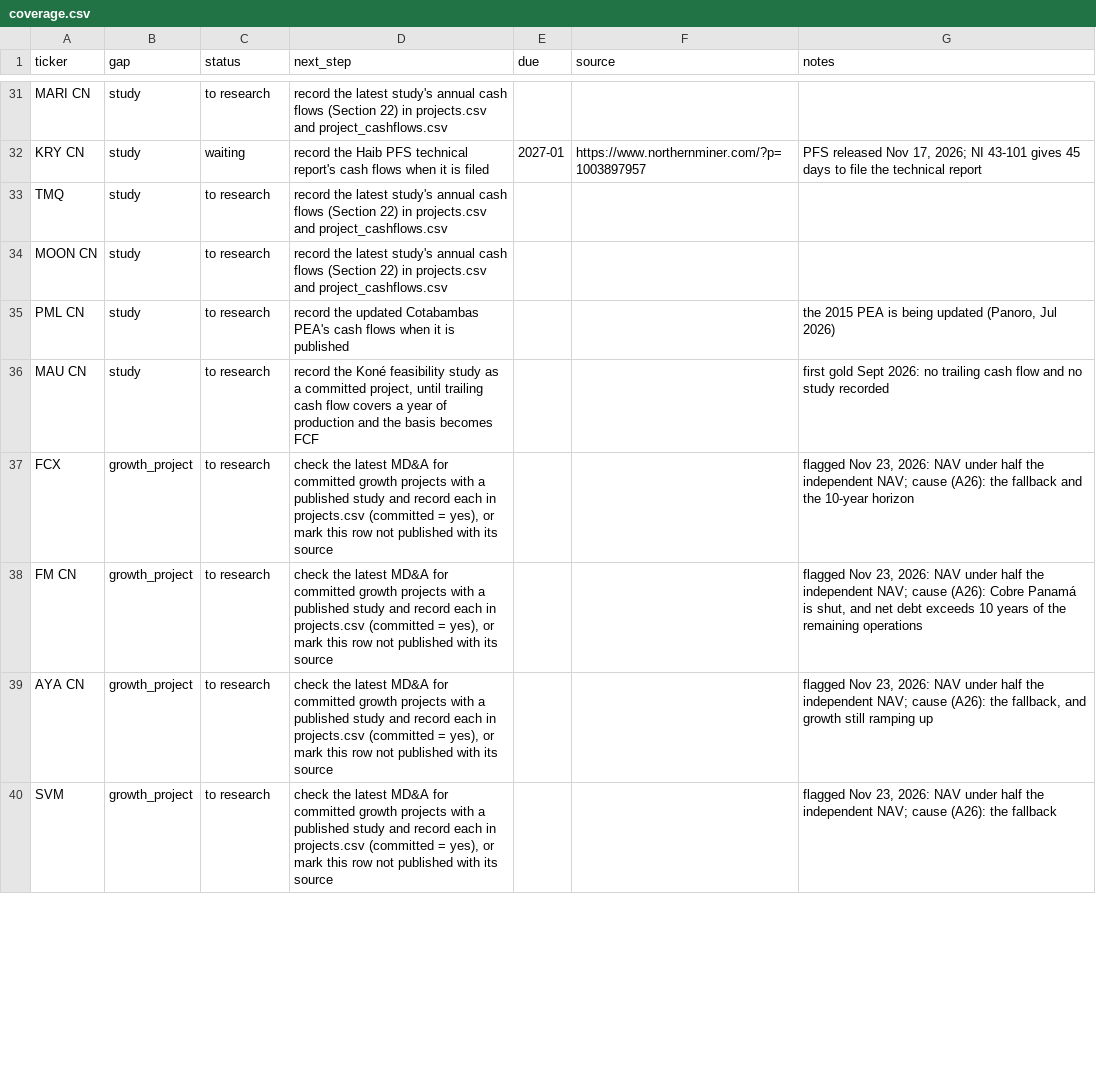
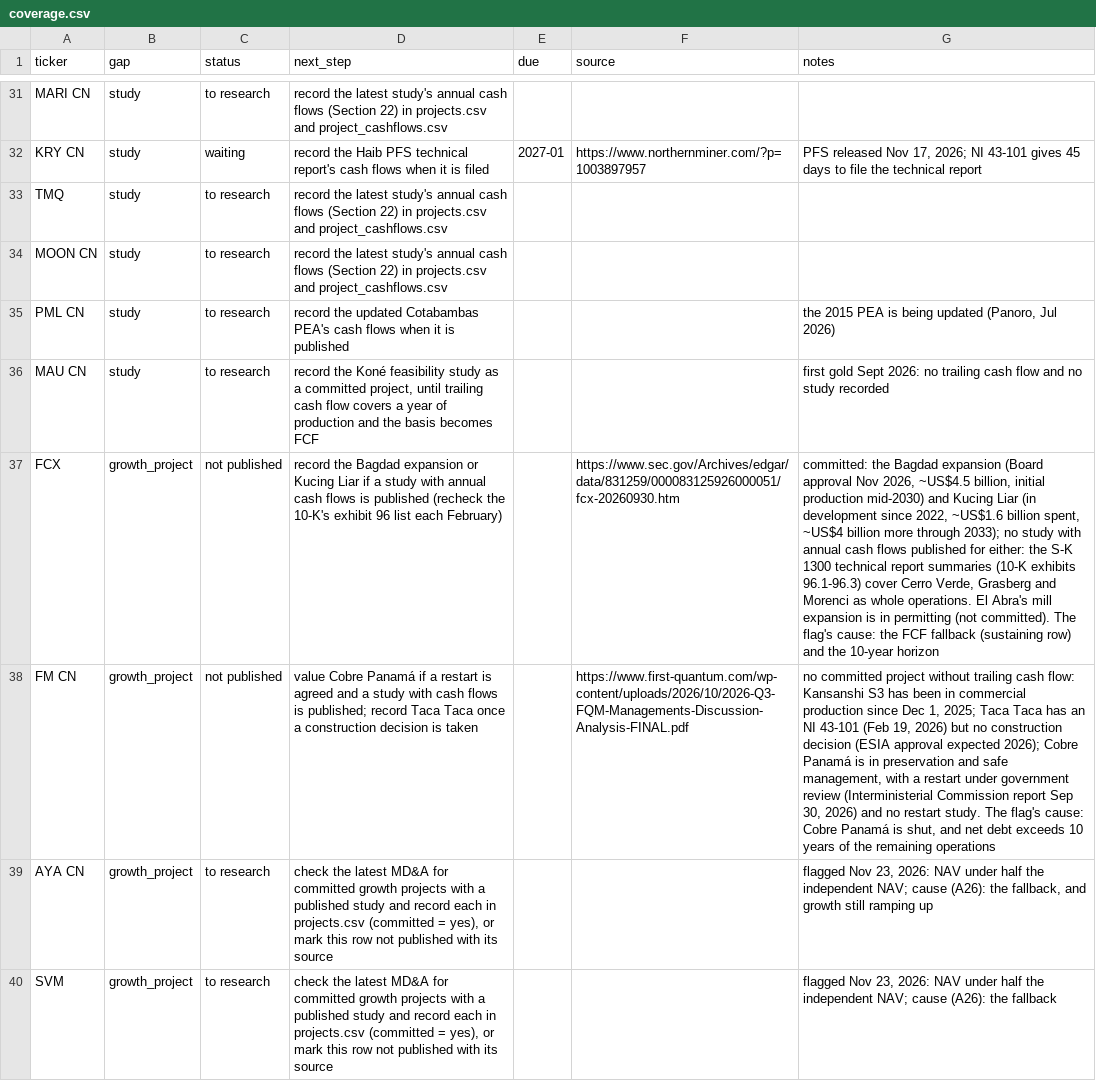
Before and after one commit to rmvw96-spec/mining-company-valuations, a CSV file: data/research/coverage.csv, drawn as a sheet; only a part is shown, gaps mark what is left out; the diff covers the shown part only; the diff names each change by its address in the sheet, - before the commit and + after, or states it on an @@ line.

Commit message:
Coverage studies: Freeport, Northern Star, First Quantum and MMG growth projects not published (committed projects without a published study's cash flows)

```diff
--- a/data/research/coverage.csv
+++ b/data/research/coverage.csv
-C37:C38 (status): to research
+C37:C38 (status): not published
-D37 (next_step): check the latest MD&A for committed growth projects with a published study and record each in projects.csv (committed = yes), or mark this row not published with its source
+D37 (next_step): record the Bagdad expansion or Kucing Liar if a study with annual cash flows is published (recheck the 10-K's exhibit 96 list each February)
-F37 (source): (empty)
+F37 (source): https://www.sec.gov/Archives/edgar/data/831259/000083125926000051/fcx-20260930.htm
-G37 (notes): flagged Nov 23, 2026: NAV under half the independent NAV; cause (A26): the fallback and the…
+G37 (notes): committed: the Bagdad expansion (Board approval Nov 2026, ~US$4.5 billion, initial production mid-2030) and Kucing Liar (in development since 2022, ~US$1.6 billion spent, ~US$4 billion more through 2033); no study with annual cash flows published for either: the S-K 1300 technical report summaries (10-K exhibits 96.1-96.3) cover Cerro Verde, Grasberg and Morenci as whole operations. El Abra's mill expansion is in permitting (not committed). The flag's cause: the FCF fallback (sustaining row) and the…
-D38 (next_step): check the latest MD&A for committed growth projects with a published study and record each in projects.csv (committed = yes), or mark this row not published with its source
+D38 (next_step): value Cobre Panamá if a restart is agreed and a study with cash flows is published; record Taca Taca once a construction decision is taken
-F38 (source): (empty)
+F38 (source): https://www.first-quantum.com/wp-content/uploads/2026/10/2026-Q3-FQM-Managements-Discussion-Analysis-FINAL.pdf
-G38 (notes): flagged Nov 23, 2026: NAV under half the independent NAV; cause (A26): Cobre Panamá…
+G38 (notes): no committed project without trailing cash flow: Kansanshi S3 has been in commercial production since Dec 1, 2025; Taca Taca has an NI 43-101 (Feb 19, 2026) but no construction decision (ESIA approval expected 2026); Cobre Panamá is in preservation and safe management, with a restart under government review (Interministerial Commission report Sep 30, 2026) and no restart study. The flag's cause: Cobre Panamá…
```
Also changed, not shown: 8 edited cells elsewhere in this file, data/research/sources.csv.
